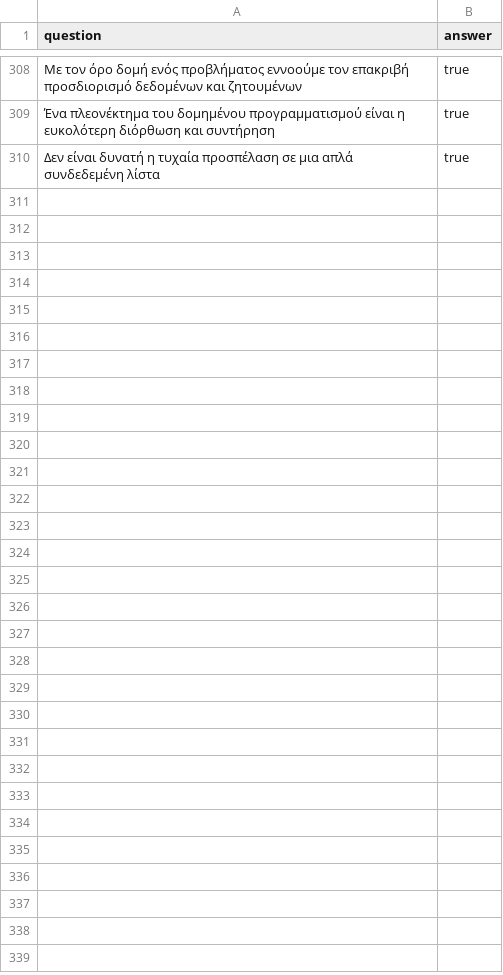
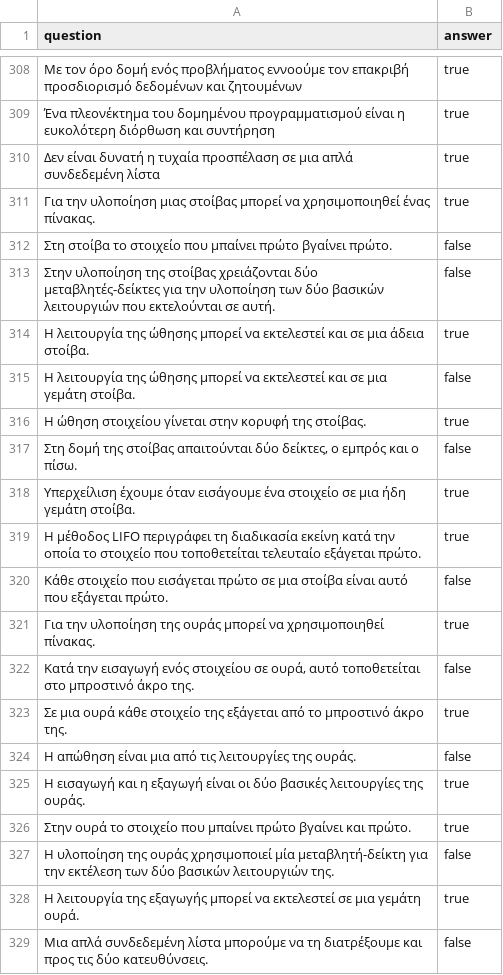
Before and after one commit to fgerodim/aepp, a CSV file: app3/quiz_data.csv, drawn as a sheet; only a part is shown, gaps mark what is left out; the diff covers the shown part only; the diff names each change by its address in the sheet, - before the commit and + after, or states it on an @@ line.

```diff
--- a/app3/quiz_data.csv
+++ b/app3/quiz_data.csv
+row 311: Για την υλοποίηση μιας στοίβας μπορεί να χρησιμοποιηθεί ένας πίνακας. | true
+row 312: Στη στοίβα το στοιχείο που μπαίνει πρώτο βγαίνει πρώτο. | false
+row 313: Στην υλοποίηση της στοίβας χρειάζονται δύο μεταβλητές-δείκτες για την υλοποίηση των δύο βασικών λειτουργιών που εκτελούνται σε αυτή. | false
+row 314: Η λειτουργία της ώθησης μπορεί να εκτελεστεί και σε μια άδεια στοίβα. | true
+row 315: Η λειτουργία της ώθησης μπορεί να εκτελεστεί και σε μια γεμάτη στοίβα. | false
+row 316: Η ώθηση στοιχείου γίνεται στην κορυφή της στοίβας. | true
+row 317: Στη δομή της στοίβας απαιτούνται δύο δείκτες, ο εμπρός και ο πίσω. | false
+row 318: Υπερχείλιση έχουμε όταν εισάγουμε ένα στοιχείο σε μια ήδη γεμάτη στοίβα. | true
+row 319: Η μέθοδος LIFO περιγράφει τη διαδικασία εκείνη κατά την οποία το στοιχείο που τοποθετείται τελευταίο εξάγεται πρώτο. | true
+row 320: Κάθε στοιχείο που εισάγεται πρώτο σε μια στοίβα είναι αυτό που εξάγεται πρώτο. | false
+row 321: Για την υλοποίηση της ουράς μπορεί να χρησιμοποιηθεί πίνακας. | true
+row 322: Κατά την εισαγωγή ενός στοιχείου σε ουρά, αυτό τοποθετείται στο μπροστινό άκρο της. | false
+row 323: Σε μια ουρά κάθε στοιχείο της εξάγεται από το μπροστινό άκρο της. | true
+row 324: Η απώθηση είναι μια από τις λειτουργίες της ουράς. | false
+row 325: Η εισαγωγή και η εξαγωγή είναι οι δύο βασικές λειτουργίες της ουράς. | true
+row 326: Στην ουρά το στοιχείο που μπαίνει πρώτο βγαίνει και πρώτο. | true
+row 327: Η υλοποίηση της ουράς χρησιμοποιεί μία μεταβλητή-δείκτη για την εκτέλεση των δύο βασικών λειτουργιών της. | false
+row 328: Η λειτουργία της εξαγωγής μπορεί να εκτελεστεί σε μια γεμάτη ουρά. | true
+row 329: Μια απλά συνδεδεμένη λίστα μπορούμε να τη διατρέξουμε και προς τις δύο κατευθύνσεις. | false
```
Also changed, not shown: 20 added rows and 1 removed row elsewhere in this file.
